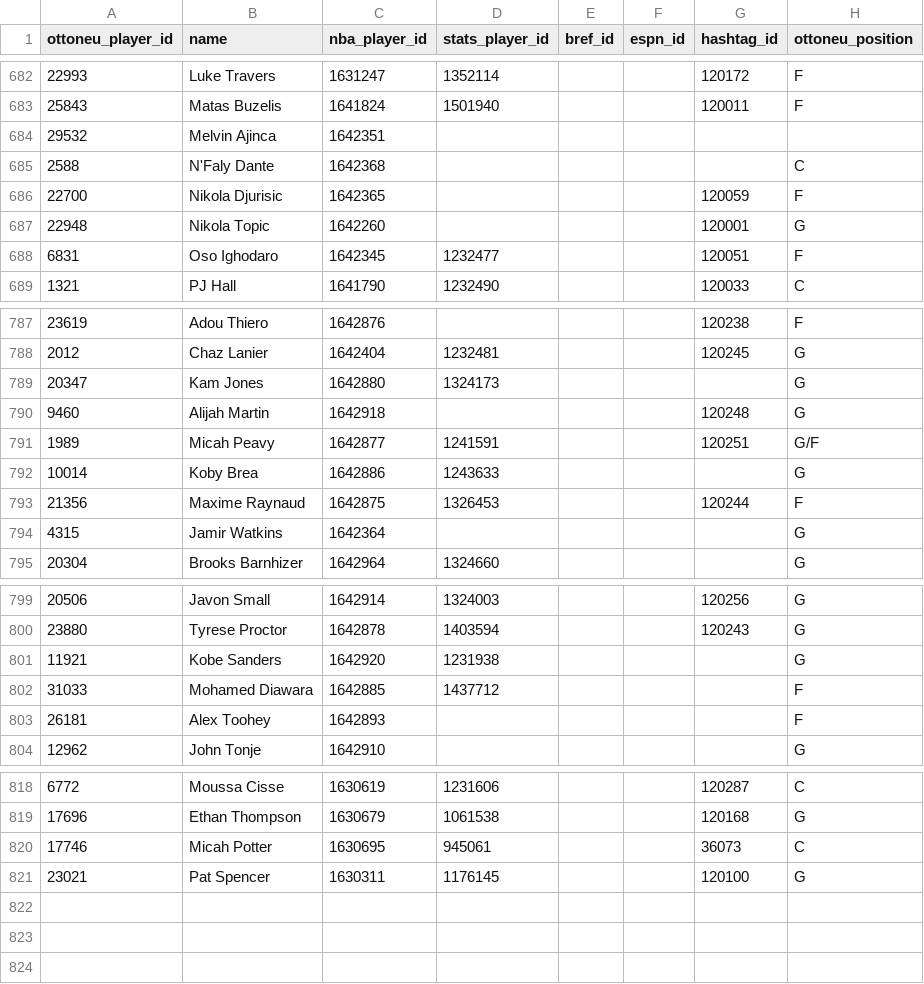
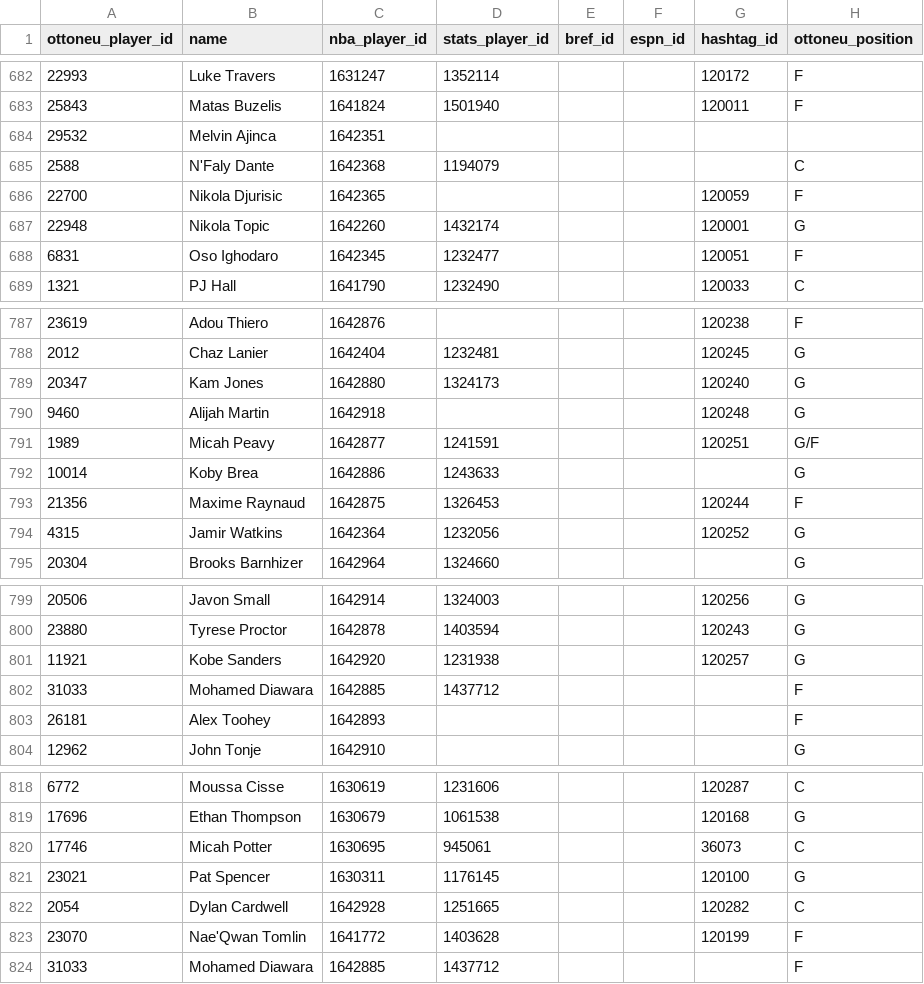
Before and after one commit to wfordh/ottobasket_values, a CSV file: data/mappings_update_2023-09-14.csv, drawn as a sheet; only a part is shown, gaps mark what is left out.

```diff
--- a/data/mappings_update_2023-09-14.csv
+++ b/data/mappings_update_2023-09-14.csv
@@ -684,5 +684,5 @@ ottoneu_player_id,name,nba_player_id,stats_player_id,bref_id,espn_id,hashtag_id,
 29532,Melvin Ajinca,1642351,,,,,
-2588,N'Faly Dante,1642368,,,,,C
+2588,N'Faly Dante,1642368,1194079,,,,C
 22700,Nikola Djurisic,1642365,,,,120059,F
-22948,Nikola Topic,1642260,,,,120001,G
+22948,Nikola Topic,1642260,1432174,,,120001,G
 6831,Oso Ighodaro,1642345,1232477,,,120051,F
@@ -788,3 +788,3 @@ ottoneu_player_id,name,nba_player_id,stats_player_id,bref_id,espn_id,hashtag_id,
 2012,Chaz Lanier,1642404,1232481,,,120245,G
-20347,Kam Jones,1642880,1324173,,,,G
+20347,Kam Jones,1642880,1324173,,,120240,G
 9460,Alijah Martin,1642918,,,,120248,G
@@ -793,3 +793,3 @@ ottoneu_player_id,name,nba_player_id,stats_player_id,bref_id,espn_id,hashtag_id,
 21356,Maxime Raynaud,1642875,1326453,,,120244,F
-4315,Jamir Watkins,1642364,,,,,G
+4315,Jamir Watkins,1642364,1232056,,,120252,G
 20304,Brooks Barnhizer,1642964,1324660,,,,G
@@ -800,3 +800,3 @@ ottoneu_player_id,name,nba_player_id,stats_player_id,bref_id,espn_id,hashtag_id,
 23880,Tyrese Proctor,1642878,1403594,,,120243,G
-11921,Kobe Sanders,1642920,1231938,,,,G
+11921,Kobe Sanders,1642920,1231938,,,120257,G
 31033,Mohamed Diawara,1642885,1437712,,,,F
@@ -821 +821,4 @@ ottoneu_player_id,name,nba_player_id,stats_player_id,bref_id,espn_id,hashtag_id,
 23021,Pat Spencer,1630311,1176145,,,120100,G
+2054,Dylan Cardwell,1642928,1251665,,,120282,C
+23070,Nae'Qwan Tomlin,1641772,1403628,,,120199,F
+31033,Mohamed Diawara,1642885,1437712,,,,F
```
Also changed, not shown: 5 other files.
